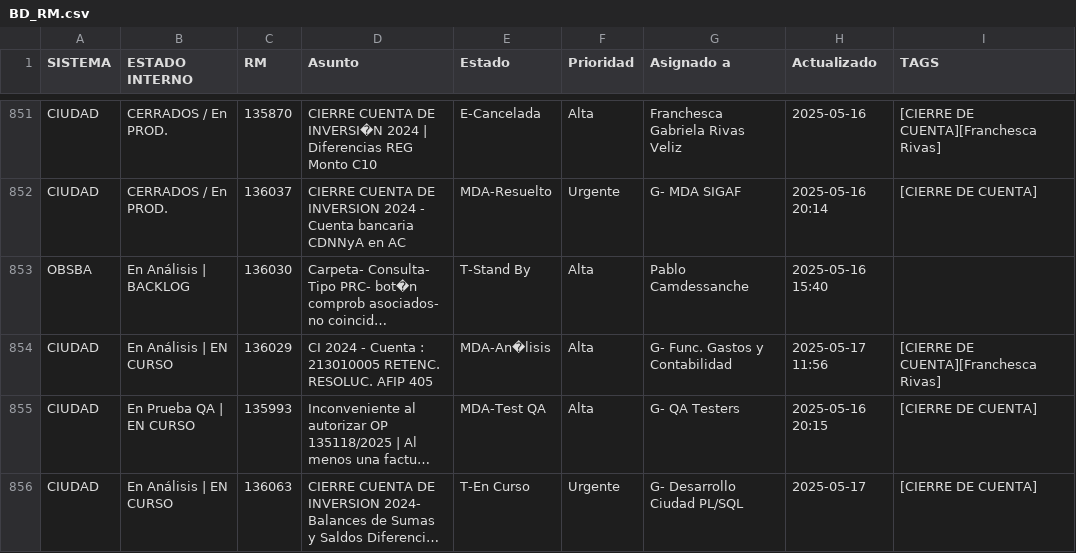
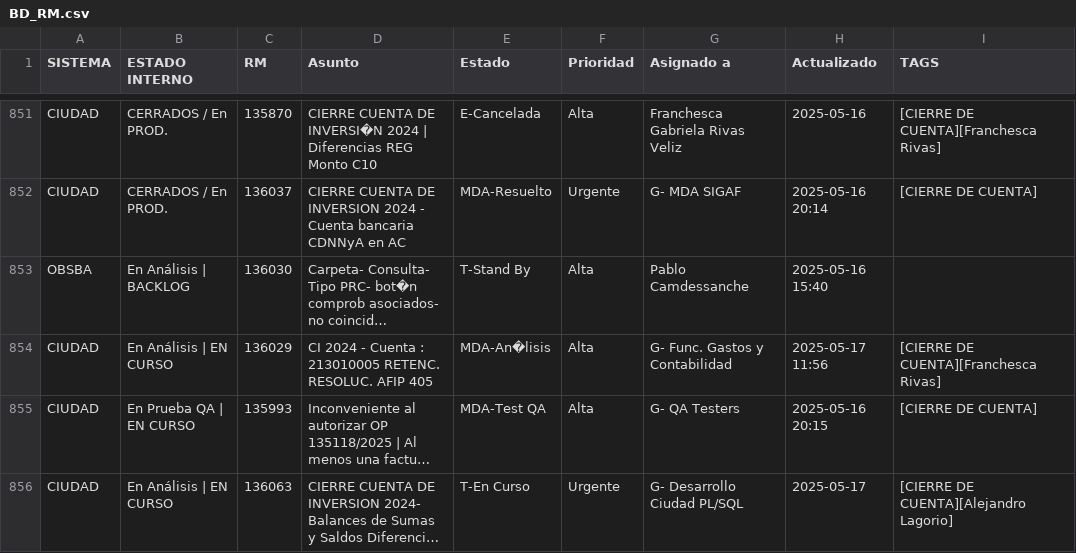
Before and after one commit to darioelola/Archivos, a CSV file: BD_RM.csv, drawn as a sheet; only a part is shown, gaps mark what is left out; long unchanged cells end in …; the diff names each change by its address in the sheet, - before the commit and + after, or states it on an @@ line.

Commit message:
auto-update 2025-05-17T17:17:19.424Z

```diff
--- a/BD_RM.csv
+++ b/BD_RM.csv
-I856 (TAGS): [CIERRE DE CUENTA]
+I856 (TAGS): [CIERRE DE CUENTA][Alejandro Lagorio]
```
